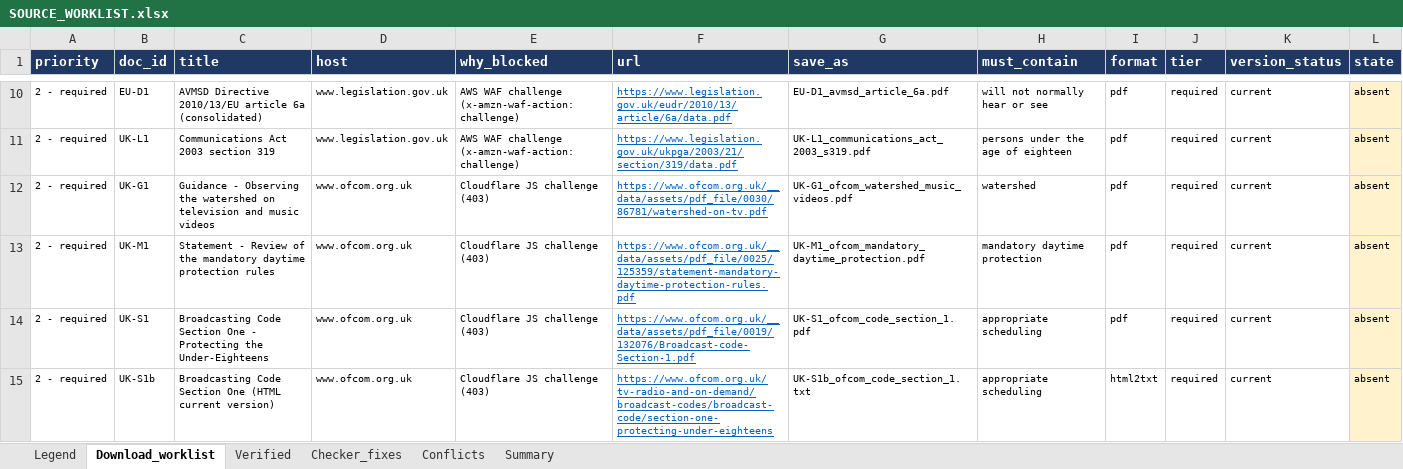
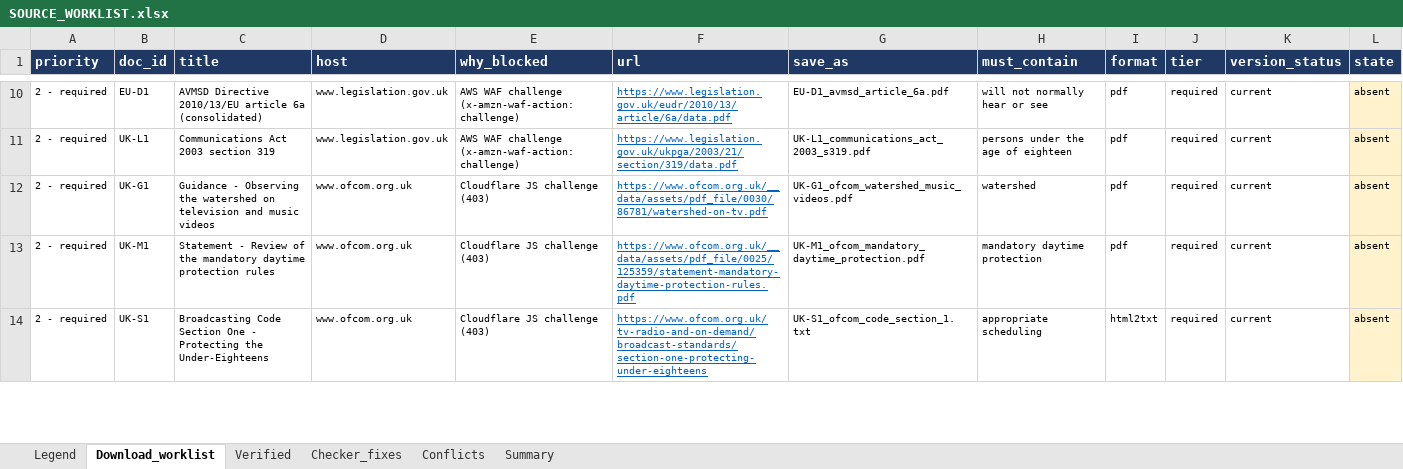
Before and after one commit to tpeckerman/paramount_assignment, an Excel workbook: rules/SOURCE_WORKLIST.xlsx, sheet Download_worklist, drawn as a sheet; only a part is shown, gaps mark what is left out; values as stored, in another font and other column widths than the file's, no borders; charts and pictures not drawn; removed rows and columns are numbered as before the commit, all else as after; rows hold the shown columns only; the diff covers the shown part only; the diff names each change by its address in the sheet, - before the commit and + after, or states it on an @@ line.

```diff
--- a/rules/SOURCE_WORKLIST.xlsx (sheet Download_worklist)
+++ b/rules/SOURCE_WORKLIST.xlsx (sheet Download_worklist)
-F14 (url): https://www.ofcom.org.uk/__data/assets/pdf_file/0019/132076/Broadcast-code-Section-1.pdf
+F14 (url): https://www.ofcom.org.uk/tv-radio-and-on-demand/broadcast-standards/section-one-protecting-under-eighteens
-G14 (save_as): UK-S1_ofcom_code_section_1.pdf
+G14 (save_as): UK-S1_ofcom_code_section_1.txt
-I14 (format): pdf
+I14 (format): html2txt
-row 15: 2 - required | UK-S1b | Broadcasting Code Section One (HTML current version) | www.ofcom.org.uk | Cloudflare JS challenge (403) | https://www.ofcom.org.uk/tv-radio-and-on-demand/broadcast-codes/broadcast-code/section-one-protecting-under-eighteens | UK-S1b_ofcom_code_section_1.txt | appropriate scheduling | html2txt | required | current | absent
```
Also changed, not shown: 1 added row, 1 removed row, 3 edited cells and cell formats elsewhere in this sheet, sheet Summary, charts or pictures, rules/RULES_TABLE_v1.xlsx, 8 other files.
